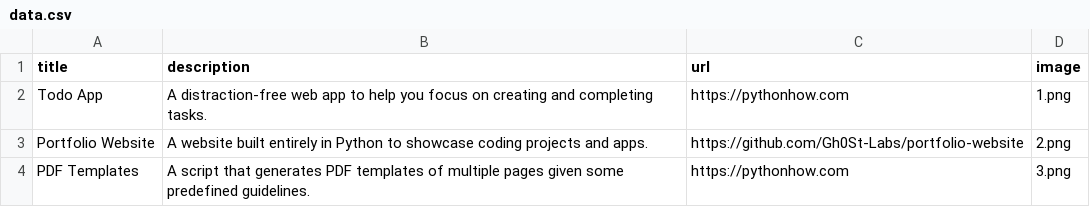
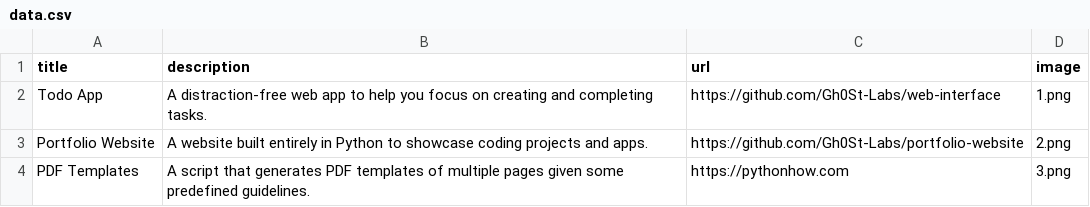
Before and after one commit to Gh0St-Labs/Portfolio-Website, a CSV file: data.csv, drawn as a sheet; only a part is shown.

Commit message:
Finalize Setup 2

```diff
--- a/data.csv
+++ b/data.csv
@@ -1,3 +1,3 @@
 title;description;url;image
-Todo App;A distraction-free web app to help you focus on creating and completing tasks.;https://pythonhow.com;1.png
+Todo App;A distraction-free web app to help you focus on creating and completing tasks.;https://github.com/Gh0St-Labs/web-interface;1.png
 Portfolio Website;A website built entirely in Python to showcase coding projects and apps.;https://github.com/Gh0St-Labs/portfolio-website;2.png
```
